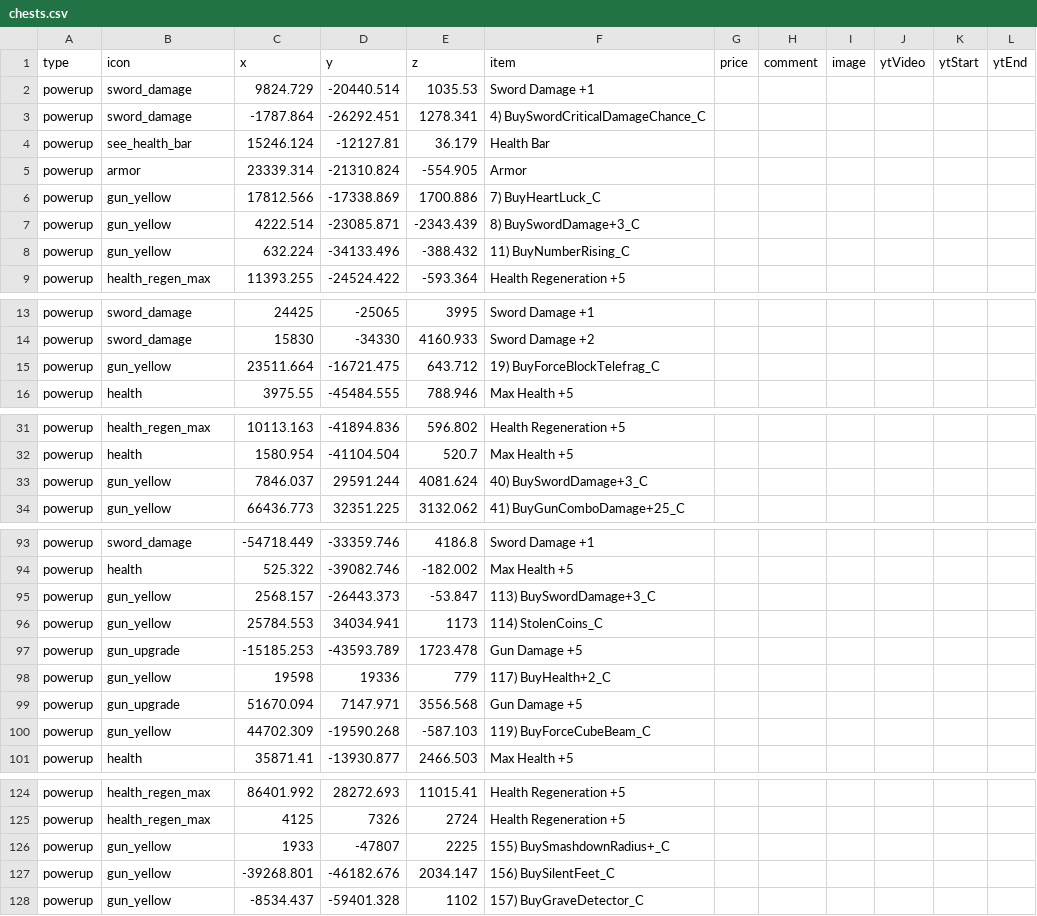
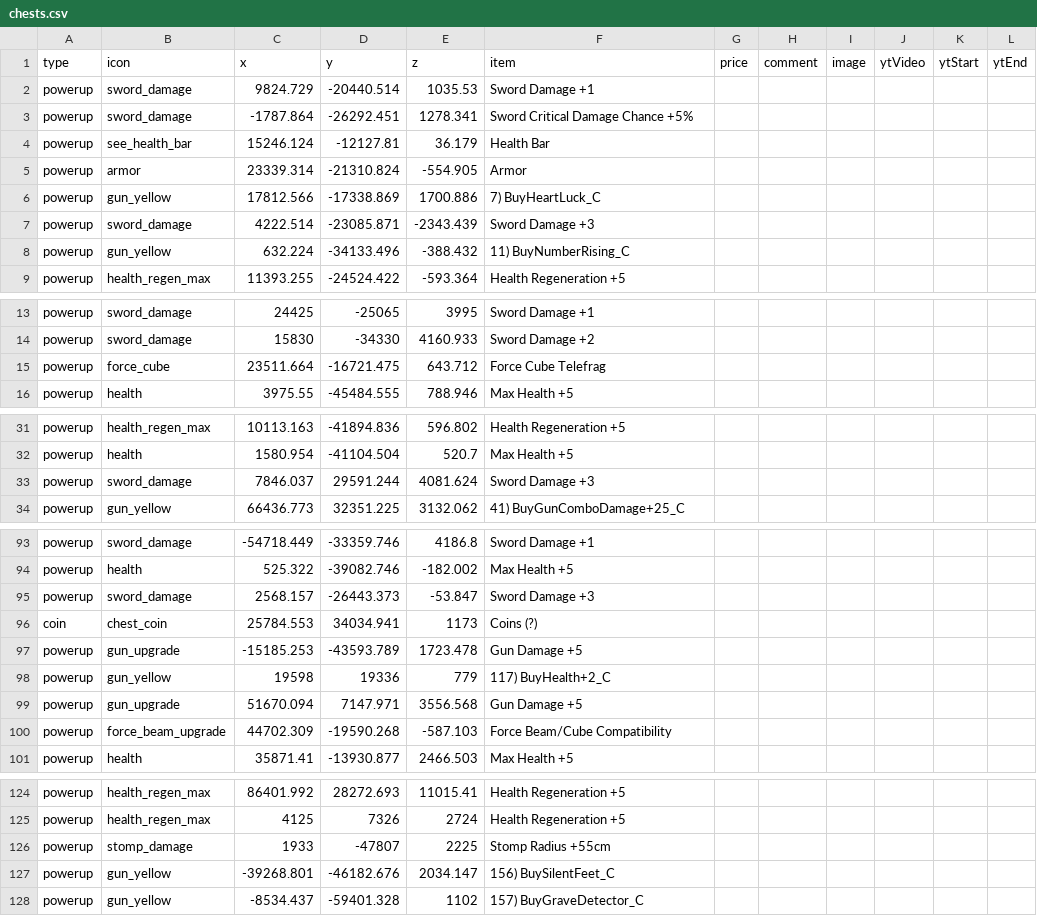
Before and after one commit to SupraGamesCommunity/map-sl, a CSV file: data/chests.csv, drawn as a sheet; only a part is shown, gaps mark what is left out; the diff covers the shown part only.

Commit message:
updated chest data

```diff
--- a/data/chests.csv
+++ b/data/chests.csv
@@ -2,3 +2,3 @@
 powerup,sword_damage,9824.729,-20440.514,1035.53,Sword Damage +1,,,,,,
-powerup,sword_damage,-1787.864,-26292.451,1278.341,4) BuySwordCriticalDamageChance_C,,,,,,
+powerup,sword_damage,-1787.864,-26292.451,1278.341,Sword Critical Damage Chance +5%,,,,,,
 powerup,see_health_bar,15246.124,-12127.81,36.179,Health Bar,,,,,,
@@ -6,3 +6,3 @@ powerup,armor,23339.314,-21310.824,-554.905,Armor,,,,,,
 powerup,gun_yellow,17812.566,-17338.869,1700.886,7) BuyHeartLuck_C,,,,,,
-powerup,gun_yellow,4222.514,-23085.871,-2343.439,8) BuySwordDamage+3_C,,,,,,
+powerup,sword_damage,4222.514,-23085.871,-2343.439,Sword Damage +3,,,,,,
 powerup,gun_yellow,632.224,-34133.496,-388.432,11) BuyNumberRising_C,,,,,,
@@ -14,3 +14,3 @@ powerup,sword_damage,24425,-25065,3995,Sword Damage +1,,,,,,
 powerup,sword_damage,15830,-34330,4160.933,Sword Damage +2,,,,,,
-powerup,gun_yellow,23511.664,-16721.475,643.712,19) BuyForceBlockTelefrag_C,,,,,,
+powerup,force_cube,23511.664,-16721.475,643.712,Force Cube Telefrag,,,,,,
 powerup,health,3975.55,-45484.555,788.946,Max Health +5,,,,,,
@@ -32,3 +32,3 @@ powerup,health_regen_max,10113.163,-41894.836,596.802,Health Regeneration +5,,,,
 powerup,health,1580.954,-41104.504,520.7,Max Health +5,,,,,,
-powerup,gun_yellow,7846.037,29591.244,4081.624,40) BuySwordDamage+3_C,,,,,,
+powerup,sword_damage,7846.037,29591.244,4081.624,Sword Damage +3,,,,,,
 powerup,gun_yellow,66436.773,32351.225,3132.062,41) BuyGunComboDamage+25_C,,,,,,
@@ -94,4 +94,4 @@ powerup,sword_damage,-54718.449,-33359.746,4186.8,Sword Damage +1,,,,,,
 powerup,health,525.322,-39082.746,-182.002,Max Health +5,,,,,,
-powerup,gun_yellow,2568.157,-26443.373,-53.847,113) BuySwordDamage+3_C,,,,,,
-powerup,gun_yellow,25784.553,34034.941,1173,114) StolenCoins_C,,,,,,
+powerup,sword_damage,2568.157,-26443.373,-53.847,Sword Damage +3,,,,,,
+coin,chest_coin,25784.553,34034.941,1173,Coins (?),,,,,,
 powerup,gun_upgrade,-15185.253,-43593.789,1723.478,Gun Damage +5,,,,,,
@@ -99,3 +99,3 @@ powerup,gun_yellow,19598,19336,779,117) BuyHealth+2_C,,,,,,
 powerup,gun_upgrade,51670.094,7147.971,3556.568,Gun Damage +5,,,,,,
-powerup,gun_yellow,44702.309,-19590.268,-587.103,119) BuyForceCubeBeam_C,,,,,,
+powerup,force_beam_upgrade,44702.309,-19590.268,-587.103,Force Beam/Cube Compatibility,,,,,,
 powerup,health,35871.41,-13930.877,2466.503,Max Health +5,,,,,,
@@ -125,3 +125,3 @@ powerup,health_regen_max,86401.992,28272.693,11015.41,Health Regeneration +5,,,,
 powerup,health_regen_max,4125,7326,2724,Health Regeneration +5,,,,,,
-powerup,gun_yellow,1933,-47807,2225,155) BuySmashdownRadius+_C,,,,,,
+powerup,stomp_damage,1933,-47807,2225,Stomp Radius +55cm,,,,,,
 powerup,gun_yellow,-39268.801,-46182.676,2034.147,156) BuySilentFeet_C,,,,,,
```
Also changed, not shown: 56 edited cells elsewhere in this file.
